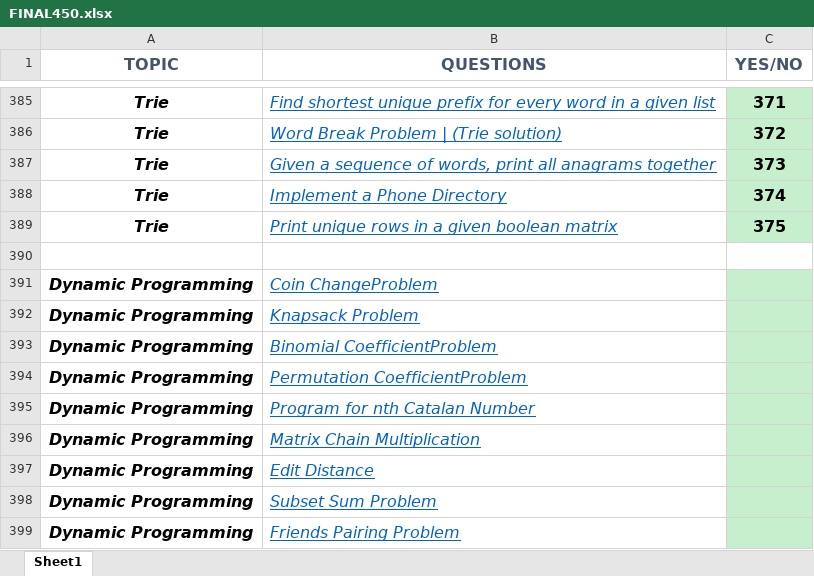
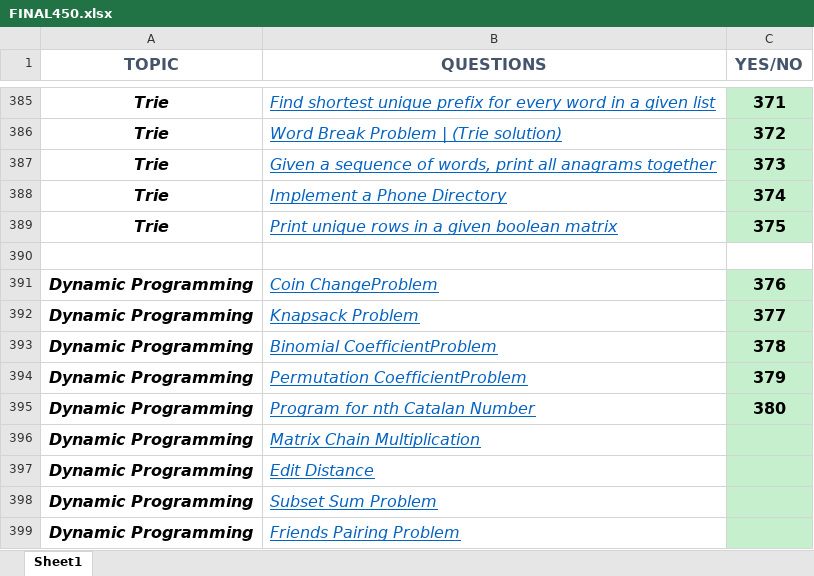
Before and after one commit to Ekam-Preet-Singh/Problems-Practice, an Excel workbook: FINAL450.xlsx, sheet Sheet1, drawn as a sheet; only a part is shown, gaps mark what is left out; values as stored, in another font and other column widths than the file's, no borders; the diff names each change by its address in the sheet, - before the commit and + after, or states it on an @@ line.

```diff
--- a/FINAL450.xlsx (sheet Sheet1)
+++ b/FINAL450.xlsx (sheet Sheet1)
-C391 (YES/NO): (empty)
+C391 (YES/NO): 376
-C392 (YES/NO): (empty)
+C392 (YES/NO): 377
-C393 (YES/NO): (empty)
+C393 (YES/NO): 378
-C394 (YES/NO): (empty)
+C394 (YES/NO): 379
-C395 (YES/NO): (empty)
+C395 (YES/NO): 380
```
Also changed, not shown: 7 other files.
